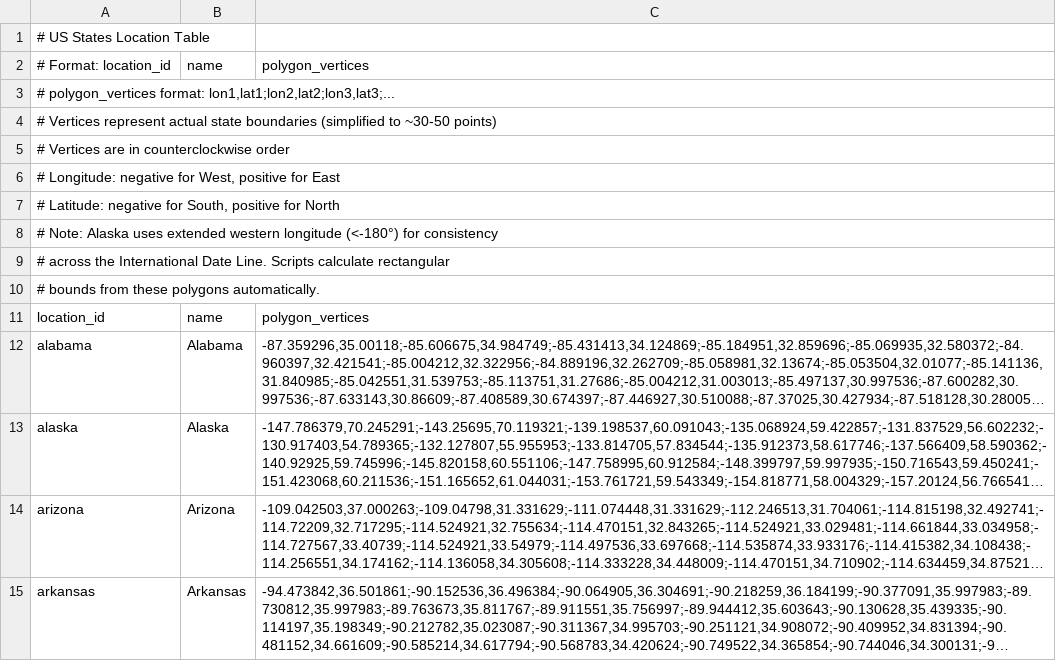
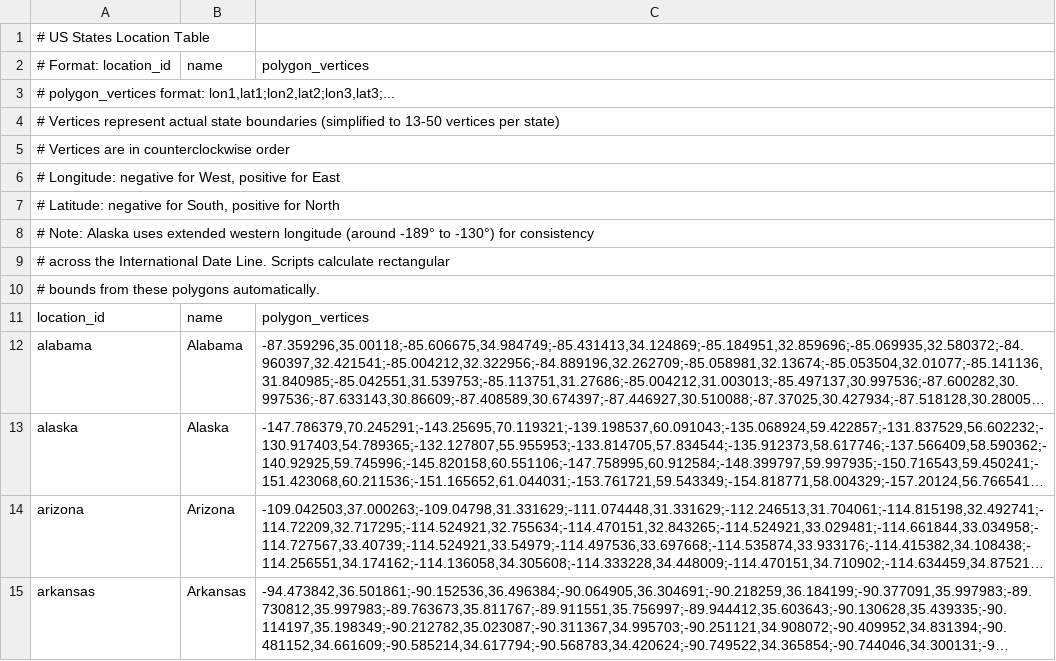
Before and after one commit to chengcli/planets, a CSV file: earth/us_states.csv, drawn as a sheet; only a part is shown; long unchanged cells end in ….

```diff
--- a/earth/us_states.csv
+++ b/earth/us_states.csv
@@ -3,3 +3,3 @@
 # polygon_vertices format: lon1,lat1;lon2,lat2;lon3,lat3;...
-# Vertices represent actual state boundaries (simplified to ~30-50 points)
+# Vertices represent actual state boundaries (simplified to 13-50 vertices per state)
 # Vertices are in counterclockwise order
@@ -7,3 +7,3 @@
 # Latitude: negative for South, positive for North
-# Note: Alaska uses extended western longitude (<-180°) for consistency
+# Note: Alaska uses extended western longitude (around -189° to -130°) for consistency
 #       across the International Date Line. Scripts calculate rectangular
```
